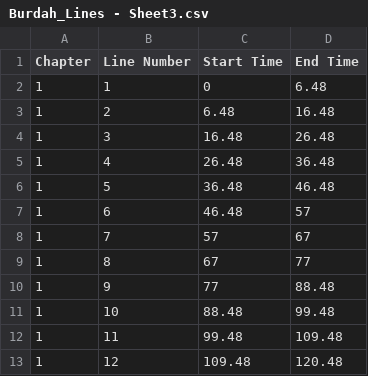
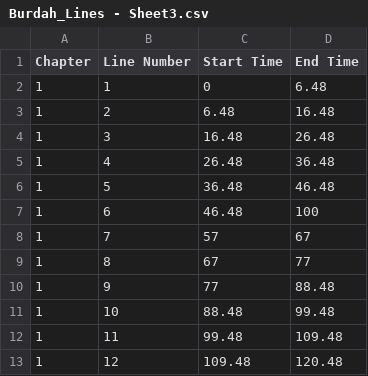
Before and after one commit to gasperjw/burdah-memorization, a CSV file: Burdah_Lines - Sheet3.csv, drawn as a sheet; only a part is shown.

Commit message:
Update Burdah_Lines - Sheet3.csv

```diff
--- a/Burdah_Lines - Sheet3.csv
+++ b/Burdah_Lines - Sheet3.csv
@@ -6,3 +6,3 @@ Chapter,Line Number,Start Time,End Time
 1,5,36.48,46.48
-1,6,46.48,57
+1,6,46.48,100
 1,7,57,67
```
